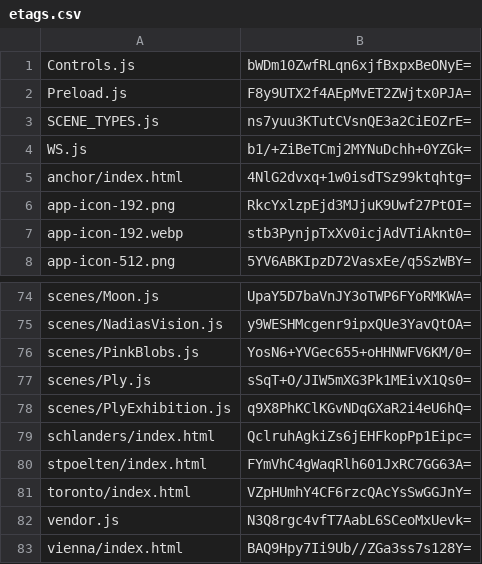
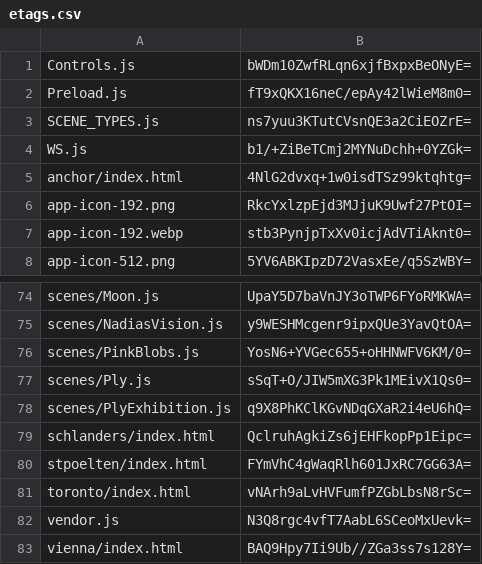
Before and after one commit to artificialmuseum/staging, a CSV file: docs/etags.csv, drawn as a sheet; only a part is shown, gaps mark what is left out.

```diff
--- a/docs/etags.csv
+++ b/docs/etags.csv
@@ -1,3 +1,3 @@
 Controls.js,bWDm10ZwfRLqn6xjfBxpxBeONyE=
-Preload.js,F8y9UTX2f4AEpMvET2ZWjtx0PJA=
+Preload.js,fT9xQKX16neC/epAy42lWieM8m0=
 SCENE_TYPES.js,ns7yuu3KTutCVsnQE3a2CiEOZrE=
@@ -80,3 +80,3 @@ schlanders/index.html,QclruhAgkiZs6jEHFkopPp1Eipc=
 stpoelten/index.html,FYmVhC4gWaqRlh601JxRC7GG63A=
-toronto/index.html,VZpHUmhY4CF6rzcQAcYsSwGGJnY=
+toronto/index.html,vNArh9aLvHVFumfPZGbLbsN8rSc=
 vendor.js,N3Q8rgc4vfT7AabL6SCeoMxUevk=
```
Also changed, not shown: 4 other files.
